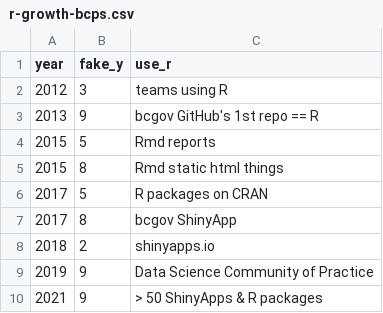
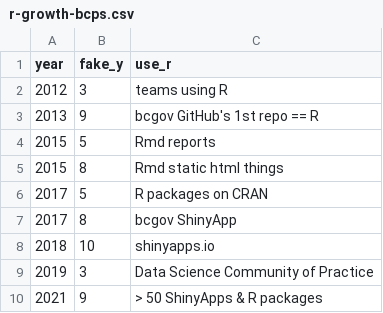
Before and after one commit to stephhazlitt/regime-shifts, a CSV file: data/r-growth-bcps.csv, drawn as a sheet.

Commit message:
tweak positions

```diff
--- a/data/r-growth-bcps.csv
+++ b/data/r-growth-bcps.csv
@@ -7,4 +7,4 @@ year,fake_y,use_r
 2017,8,bcgov ShinyApp
-2018,2,shinyapps.io
-2019,9,Data Science Community of Practice
+2018,10,shinyapps.io
+2019,3,Data Science Community of Practice
 2021,9,> 50 ShinyApps & R packages
```
